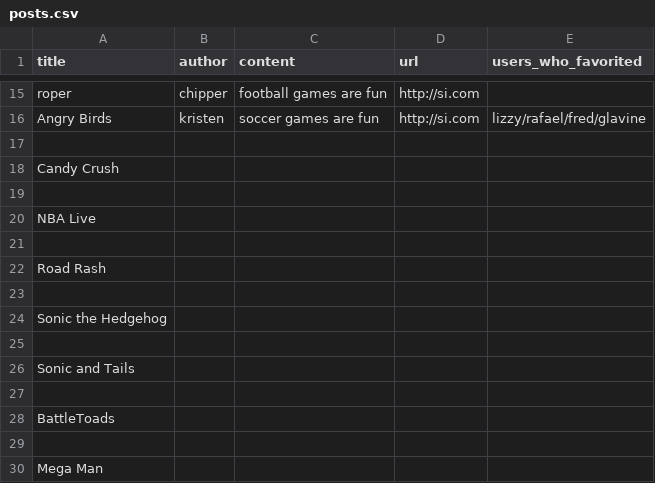
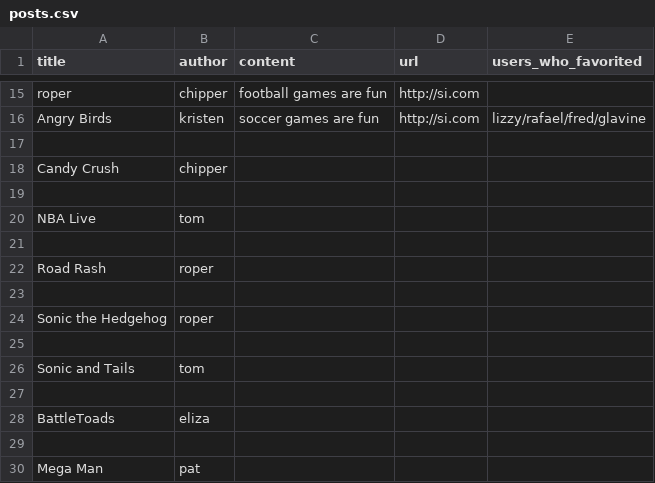
Before and after one commit to tlcpack/apile_blog, a CSV file: initial_data/posts.csv, drawn as a sheet; only a part is shown, gaps mark what is left out.

Commit message:
edited some data again

```diff
--- a/initial_data/posts.csv
+++ b/initial_data/posts.csv
@@ -17,14 +17,14 @@ Angry Birds,kristen,soccer games are fun,http://si.com,lizzy/rafael/fred/glavine
 ,,,,
-Candy Crush,,,,
+Candy Crush,chipper,,,
 ,,,,
-NBA Live,,,,
+NBA Live,tom,,,
 ,,,,
-Road Rash,,,,
+Road Rash,roper,,,
 ,,,,
-Sonic the Hedgehog,,,,
+Sonic the Hedgehog,roper,,,
 ,,,,
-Sonic and Tails,,,,
+Sonic and Tails,tom,,,
 ,,,,
-BattleToads,,,,
+BattleToads,eliza,,,
 ,,,,
-Mega Man,,,,
+Mega Man,pat,,,
```
